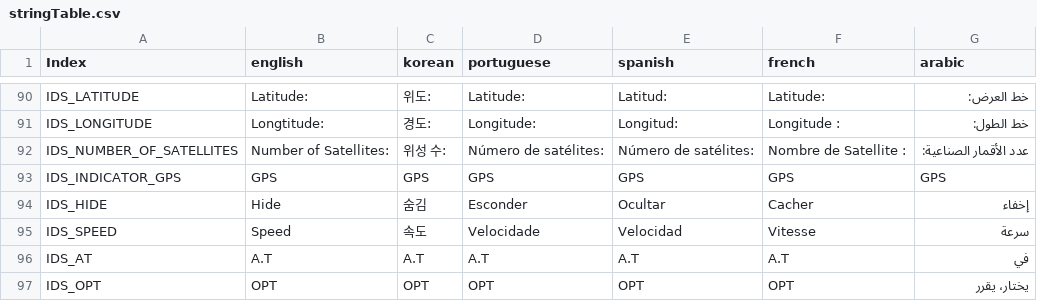
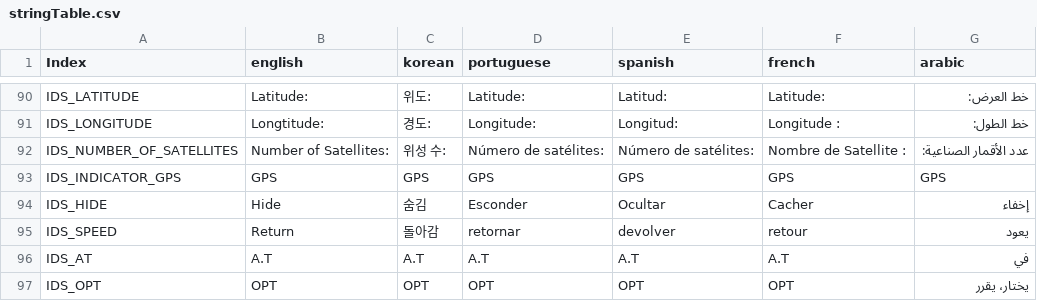
Before and after one commit to wruwami/TPCAM-M30, a CSV file: strings/stringTable.csv, drawn as a sheet; only a part is shown, gaps mark what is left out.

Commit message:
stringTable 변경 및 ui 수정
stringTable 변경하였습니다.
admin-align 테이블 크기를 변경하였습니다.

```diff
--- a/strings/stringTable.csv
+++ b/strings/stringTable.csv
@@ -94,3 +94,3 @@ IDS_INDICATOR_GPS,GPS,GPS,GPS,GPS,GPS,GPS
 IDS_HIDE,Hide,숨김,Esconder,Ocultar,Cacher,إخفاء
-IDS_SPEED,Speed,속도,Velocidade,Velocidad,Vitesse,سرعة
+IDS_SPEED,Return,돌아감,retornar,devolver,retour,يعود
 IDS_AT,A.T,A.T,A.T,A.T,A.T,في
```
Also changed, not shown: 1 other file.
